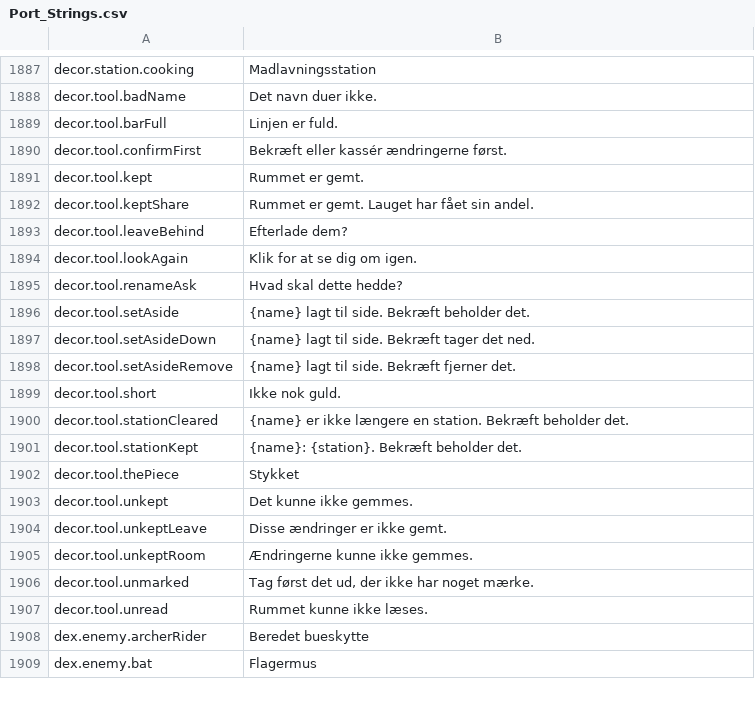
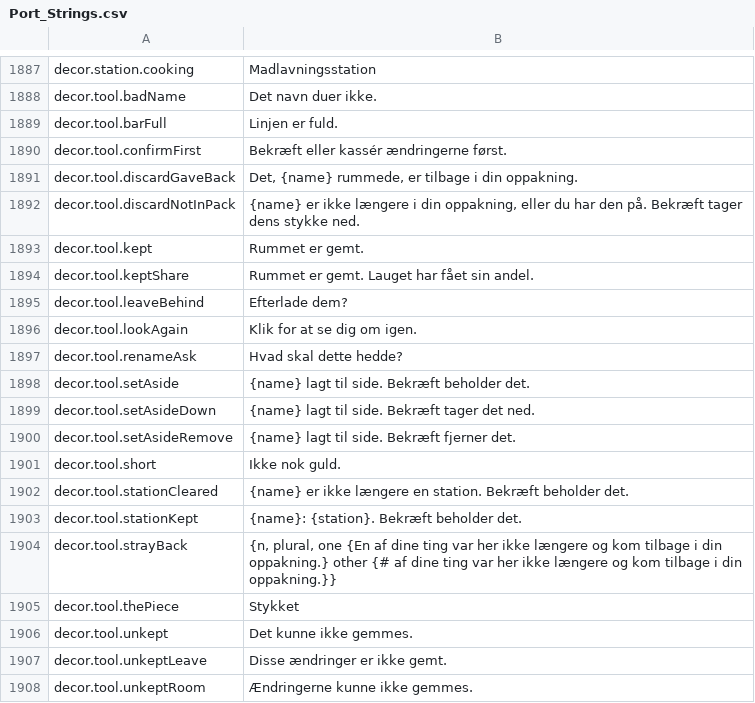
Before and after one commit to Hazerre/daggerfall-js-source, a CSV file: locales/da/Port_Strings.csv, drawn as a sheet; only a part is shown, gaps mark what is left out; the shorter side is filled out with more unchanged rows; the diff names each change by its address in the sheet, - before the commit and + after, or states it on an @@ line.

```diff
--- a/locales/da/Port_Strings.csv
+++ b/locales/da/Port_Strings.csv
+row 1891: decor.tool.discardGaveBack | Det, {name} rummede, er tilbage i din oppakning.
+row 1892: decor.tool.discardNotInPack | {name} er ikke længere i din oppakning, eller du har den på. Bekræft tager dens stykke ned.
+row 1904: decor.tool.strayBack | {n, plural, one {En af dine ting var her ikke længere og kom tilbage i din oppakning.} other {# af dine ting var her ikke længere og kom tilbage i din oppakning.}}
```
Also changed, not shown: locales/bg/Port_Strings.csv, locales/cs/Port_Strings.csv, 26 other files.
